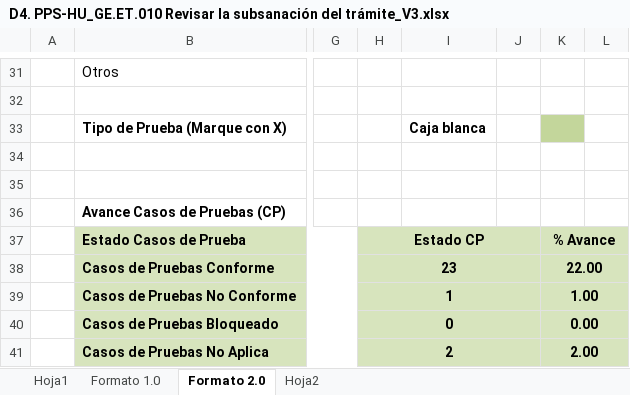
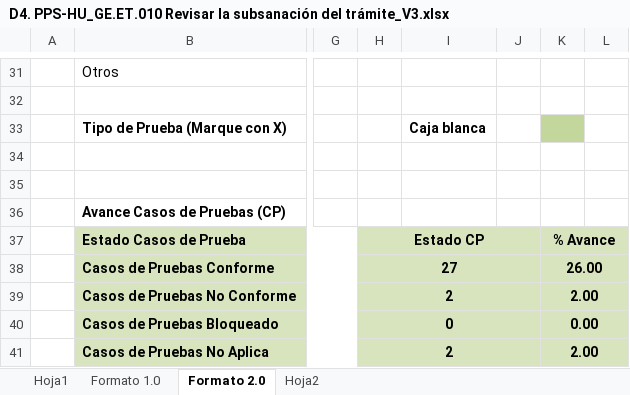
Before and after one commit to TheLastMVK/DocumentoVuce, an Excel workbook: PROYECTO MR/HU_GE.ET.010 Revisar la subsanación del trámite/D4. PPS-HU_GE.ET.010 Revisar la subsanación del trámite_V3.xlsx, sheet Formato 2.0, drawn as a sheet; only a part is shown, gaps mark what is left out; values as stored, in another font and other column widths than the file's, no borders; charts and pictures not drawn; the diff covers the shown part only; the diff names each change by its address in the sheet, - before the commit and + after, or states it on an @@ line.

```diff
--- a/PROYECTO MR/HU_GE.ET.010 Revisar la subsanación del trámite/D4. PPS-HU_GE.ET.010 Revisar la subsanación del trámite_V3.xlsx (sheet Formato 2.0)
+++ b/PROYECTO MR/HU_GE.ET.010 Revisar la subsanación del trámite/D4. PPS-HU_GE.ET.010 Revisar la subsanación del trámite_V3.xlsx (sheet Formato 2.0)
-H38: 23
+H38: 27
-K38: 22.00
+K38: 26.00
-H39: 1
+H39: 2
-K39: 1.00
+K39: 2.00
```
Also changed, not shown: 15 edited cells and cell formats elsewhere in this sheet, charts or pictures, 11 other files.
